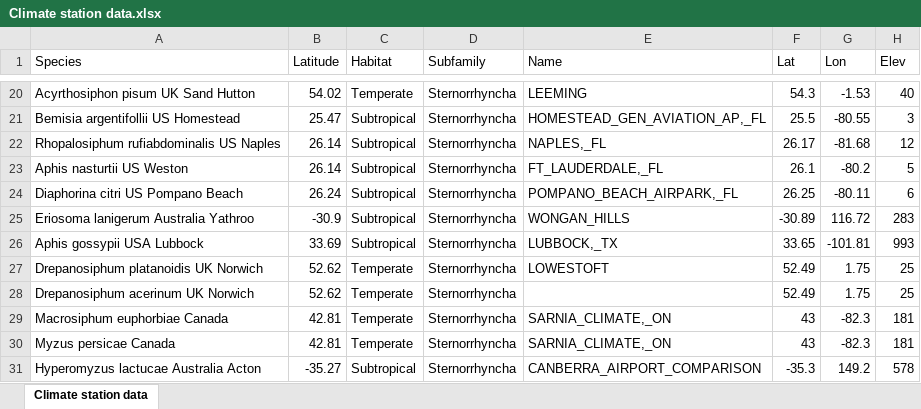
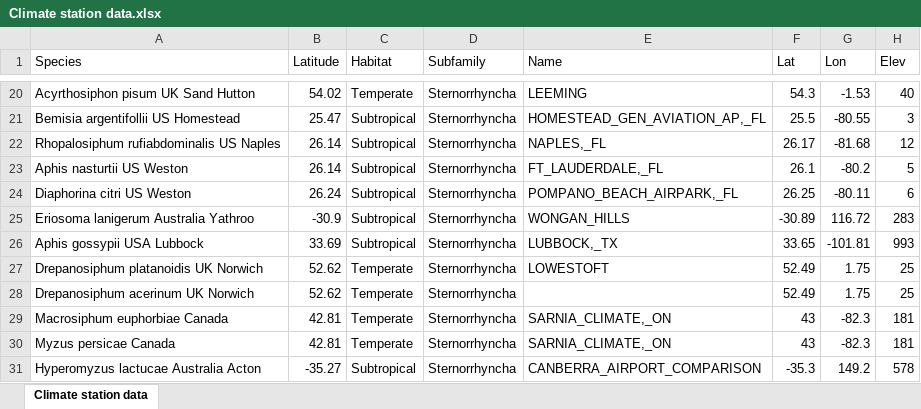
Before and after one commit to trenchproject/Insect__Climate_Change_Responses, an Excel workbook: Climate station data.xlsx, sheet Climate station data, drawn as a sheet; only a part is shown, gaps mark what is left out; values as stored, in another font and other column widths than the file's, no borders; charts and pictures not drawn; the diff names each change by its address in the sheet, - before the commit and + after, or states it on an @@ line.

```diff
--- a/Climate station data.xlsx (sheet Climate station data)
+++ b/Climate station data.xlsx (sheet Climate station data)
-A24 (Species): Diaphorina citri US Pompano Beach
+A24 (Species): Diaphorina citri US Weston
```
Also changed, not shown: charts or pictures, Insect database.xlsx, Model results.xlsx, 8 other files.
